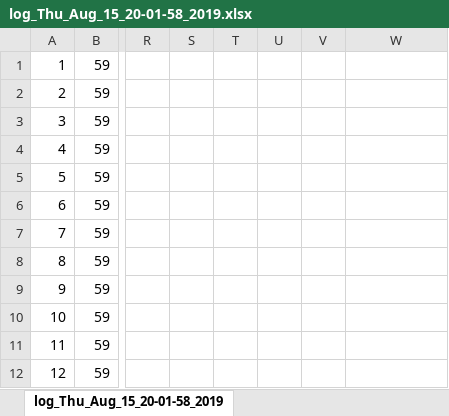
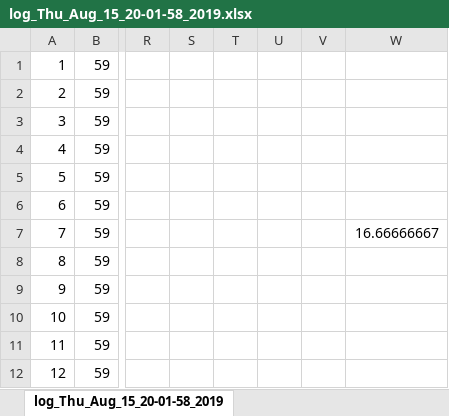
Before and after one commit to pat92fr/Carre92, an Excel workbook: Nicolas/log_Thu_Aug_15_20-01-58_2019.xlsx, sheet log_Thu_Aug_15_20-01-58_2019, drawn as a sheet; only a part is shown, gaps mark what is left out; values as stored, in another font and other column widths than the file's, no borders; charts and pictures not drawn; the diff names each change by its address in the sheet, - before the commit and + after, or states it on an @@ line.

Commit message:
Update log_Thu_Aug_15_20-01-58_2019.xlsx

```diff
--- a/Nicolas/log_Thu_Aug_15_20-01-58_2019.xlsx (sheet log_Thu_Aug_15_20-01-58_2019)
+++ b/Nicolas/log_Thu_Aug_15_20-01-58_2019.xlsx (sheet log_Thu_Aug_15_20-01-58_2019)
-W7: (empty)
+W7: 16.66666667
```
Also changed, not shown: charts or pictures.
